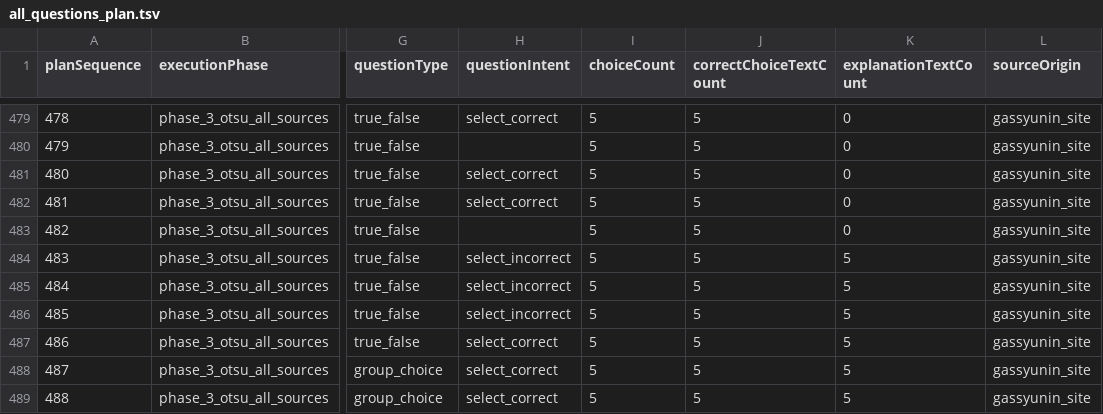
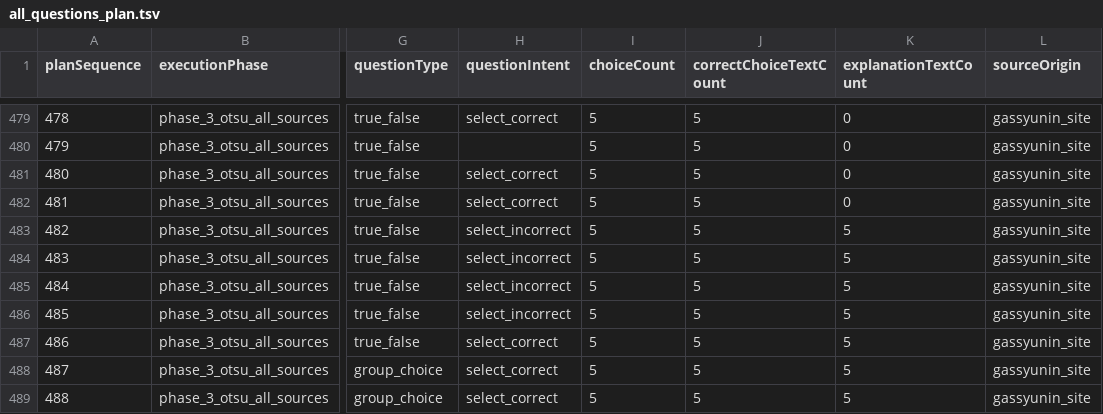
Before and after one commit to yuki-mats/exam_scraper, a TSV file: docs/goals/gas-shunin-01-04-full-pass/notes/question-plan/all_questions_plan.tsv, drawn as a sheet; only a part is shown, gaps mark what is left out; the diff names each change by its address in the sheet, - before the commit and + after, or states it on an @@ line.

Commit message:
Review gas shunin otsu 2018 leak inspection q12

```diff
--- a/docs/goals/gas-shunin-01-04-full-pass/notes/question-plan/all_questions_plan.tsv
+++ b/docs/goals/gas-shunin-01-04-full-pass/notes/question-plan/all_questions_plan.tsv
-H483 (questionIntent): (empty)
+H483 (questionIntent): select_incorrect
-K483 (explanationTextCount): 0
+K483 (explanationTextCount): 5
```
Also changed, not shown: 7 other files.
